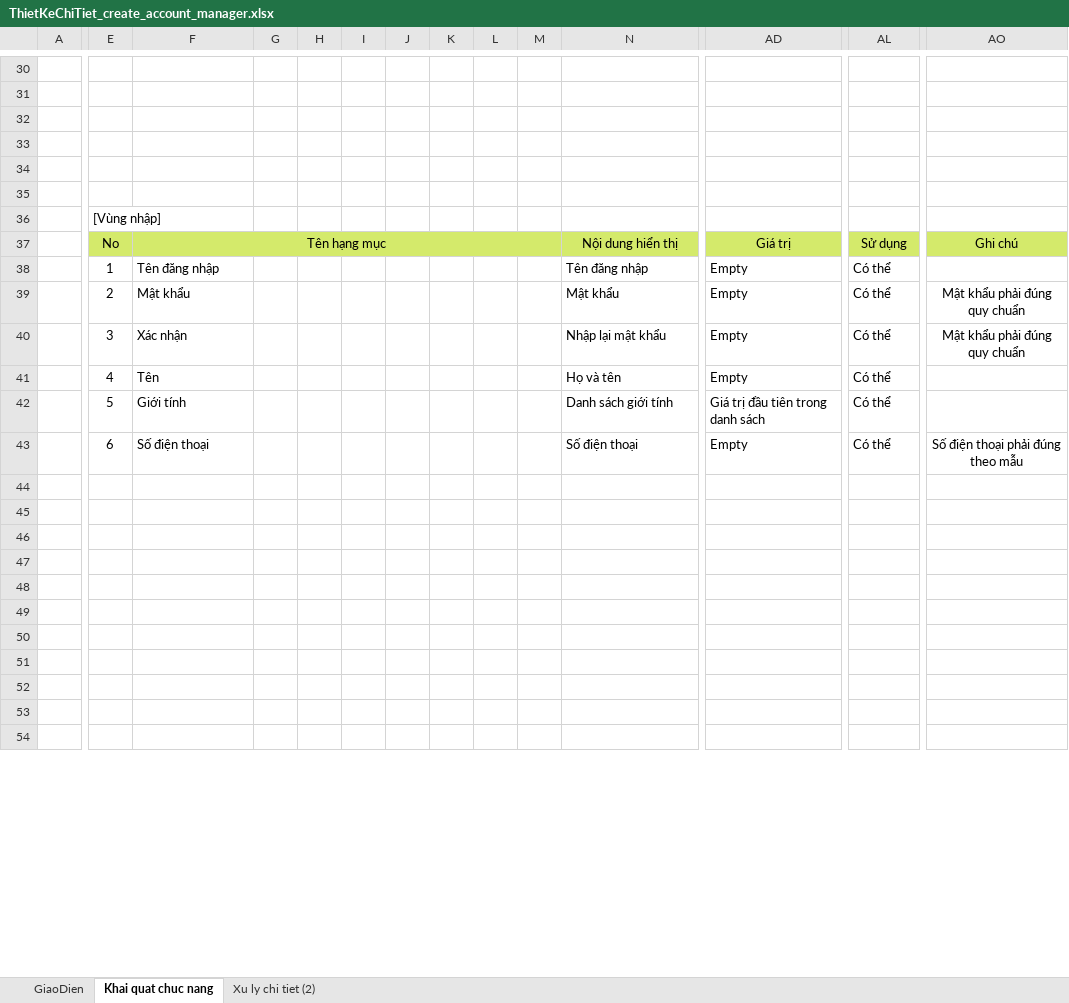
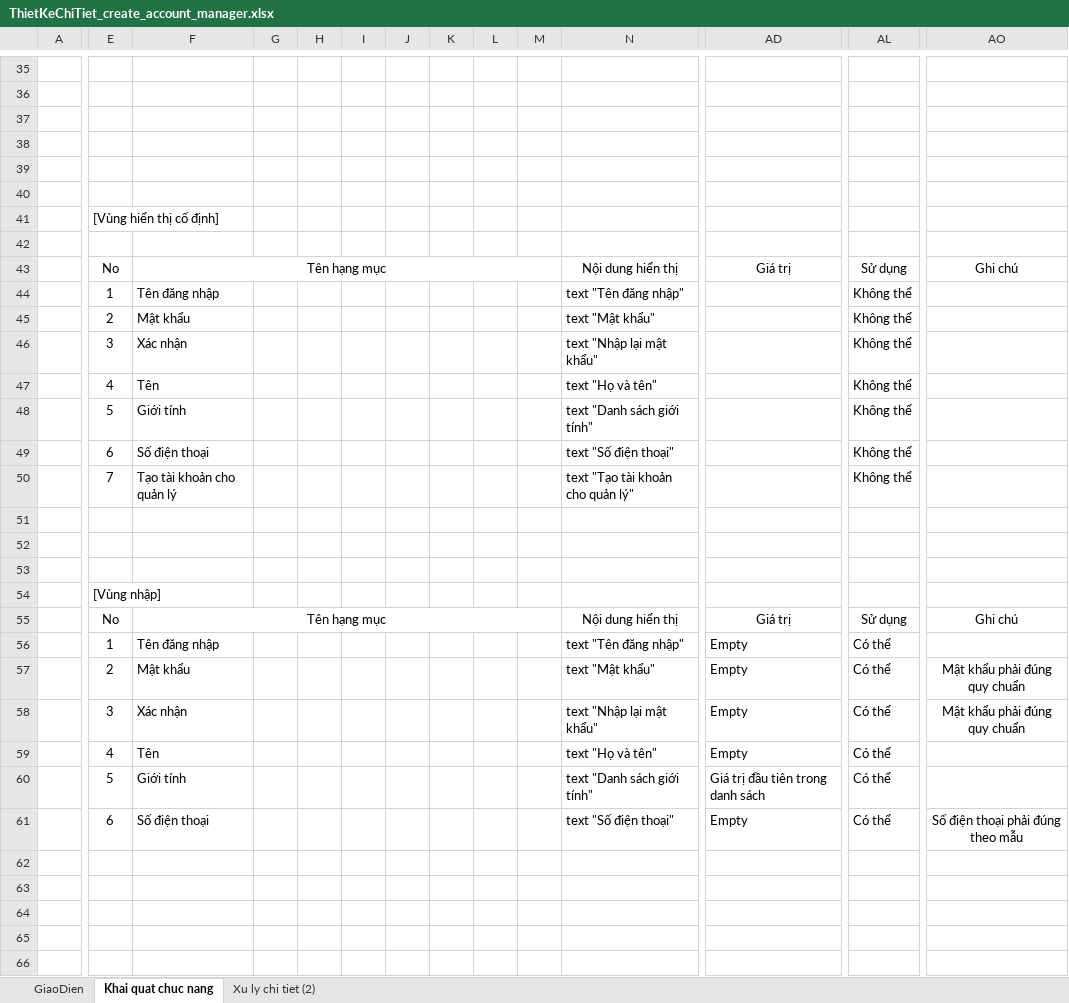
Before and after one commit to monarchzz/car-rental, an Excel workbook: Docs/Bao cao lan 2/ThietKeChiTiet_create_account_manager.xlsx, sheet Khai quat chuc nang, drawn as a sheet; only a part is shown, gaps mark what is left out; the shorter side is filled out with more unchanged rows; values as stored, in another font and other column widths than the file's, no borders; charts and pictures not drawn; addresses are those after the commit; rows hold the shown columns only; the diff covers the shown part only; the diff names each change by its address in the sheet, - before the commit and + after, or states it on an @@ line.

```diff
--- a/Docs/Bao cao lan 2/ThietKeChiTiet_create_account_manager.xlsx (sheet Khai quat chuc nang)
+++ b/Docs/Bao cao lan 2/ThietKeChiTiet_create_account_manager.xlsx (sheet Khai quat chuc nang)
+row 41:  | [Vùng hiển thị cố định]
+row 42: (empty)
+row 43:  | No | Tên hạng mục |  |  |  |  |  |  |  | Nội dung hiển thị | Giá trị | Sử dụng | Ghi chú
+row 44:  | 1 | Tên đăng nhập |  |  |  |  |  |  |  | text "Tên đăng nhập" |  | Không thể
+row 45:  | 2 | Mật khẩu |  |  |  |  |  |  |  | text "Mật khẩu" |  | Không thể
+row 46:  | 3 | Xác nhận |  |  |  |  |  |  |  | text "Nhập lại mật khẩu" |  | Không thể
+row 47:  | 4 | Tên |  |  |  |  |  |  |  | text "Họ và tên" |  | Không thể
+row 48:  | 5 | Giới tính |  |  |  |  |  |  |  | text "Danh sách giới tính" |  | Không thể
+row 49:  | 6 | Số điện thoại |  |  |  |  |  |  |  | text "Số điện thoại" |  | Không thể
+row 50:  | 7 | Tạo tài khoản cho quản lý |  |  |  |  |  |  |  | text "Tạo tài khoản cho quản lý" |  | Không thể
+row 51: (empty)
+row 52: (empty)
+row 53: (empty)
-E55:AO55 fill: #D4EA6B
+E55:AO55 fill: none
-N56: Tên đăng nhập
+N56: text "Tên đăng nhập"
-N57: Mật khẩu
+N57: text "Mật khẩu"
-N58: Nhập lại mật khẩu
+N58: text "Nhập lại mật khẩu"
-N59: Họ và tên
+N59: text "Họ và tên"
-N60: Danh sách giới tính
+N60: text "Danh sách giới tính"
-N61: Số điện thoại
+N61: text "Số điện thoại"
```
Also changed, not shown: 5 added rows, 29 removed rows and cell formats elsewhere in this sheet, sheet Xu ly chi tiet (2), charts or pictures, Docs/Bao cao lan 2/ThietKeChiTiet_car_registration.xlsx.
